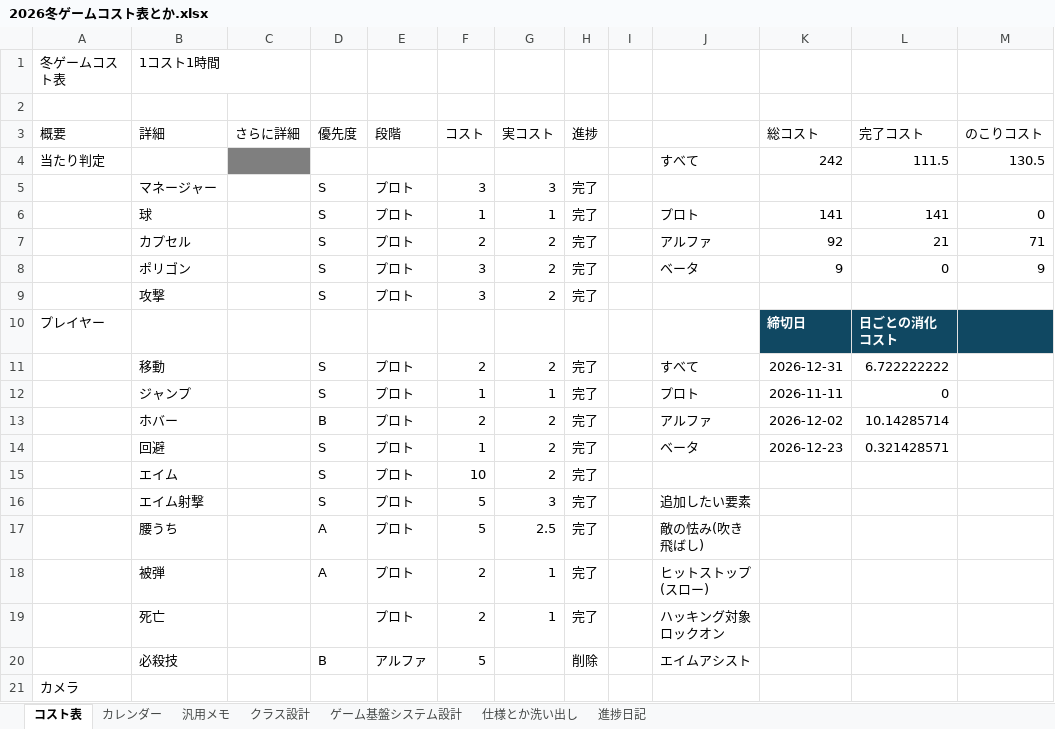
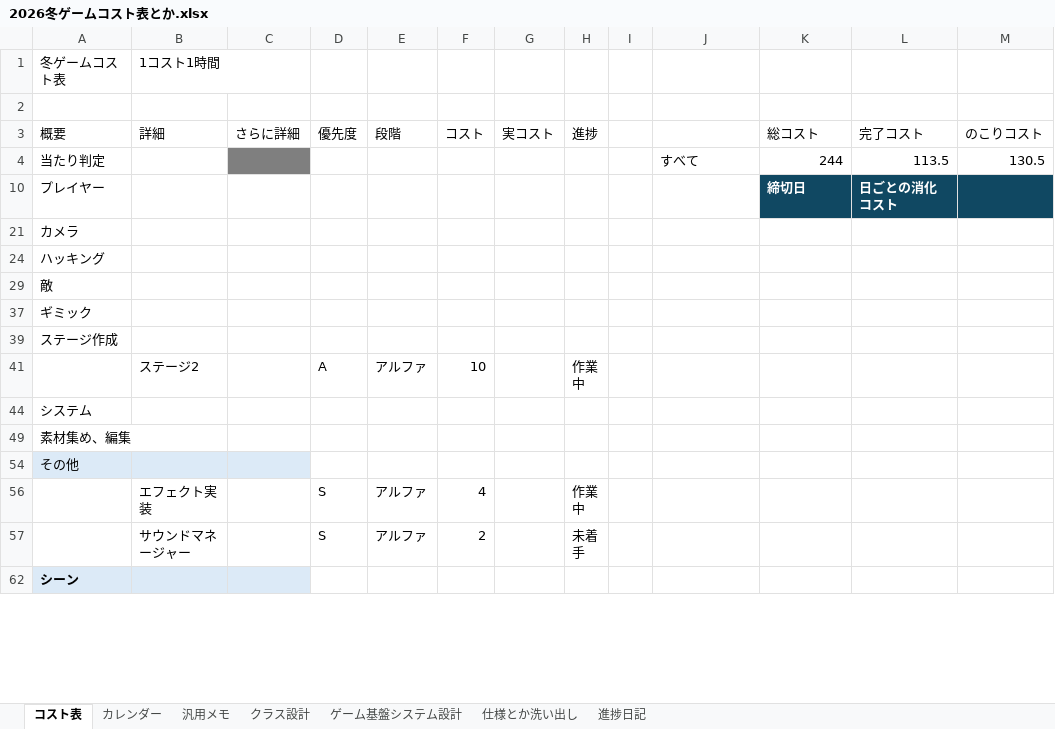
Before and after one commit to Tiger5286/WinterGame_2026, an Excel workbook: 2026冬ゲームコスト表とか.xlsx, sheet コスト表, drawn as a sheet; only a part is shown; the shorter side is filled out with more unchanged rows; values as stored, in another font and other column widths than the file's, no borders; conditional formats not drawn; the diff covers the shown part only; the diff names each change by its address in the sheet, - before the commit and + after, or states it on an @@ line.

Commit message:
Update 2026冬ゲームコスト表とか.xlsx

```diff
--- a/2026冬ゲームコスト表とか.xlsx (sheet コスト表)
+++ b/2026冬ゲームコスト表とか.xlsx (sheet コスト表)
-K4 (総コスト): 242
+K4 (総コスト): 244
-L4 (完了コスト): 111.5
+L4 (完了コスト): 113.5
@@ row 5 hidden:  | マネージャー |  | S | プロト | 3 | 3 | 完了 @@
@@ row 6 hidden:  | 球 |  | S | プロト | 1 | 1 | 完了 |  | プロト | 141 | 141 | 0 @@
-row 7:  | カプセル |  | S | プロト | 2 | 2 | 完了 |  | アルファ | 92 | 21 | 71
-row 8:  | ポリゴン |  | S | プロト | 3 | 2 | 完了 |  | ベータ | 9 | 0 | 9
@@ row 9 hidden:  | 攻撃 |  | S | プロト | 3 | 2 | 完了 @@
-row 11:  | 移動 |  | S | プロト | 2 | 2 | 完了 |  | すべて | 2026-12-31 | 6.722222222
@@ row 12 hidden:  | ジャンプ |  | S | プロト | 1 | 1 | 完了 |  | プロト | 2026-11-11 | 0 @@
-row 13:  | ホバー |  | B | プロト | 2 | 2 | 完了 |  | アルファ | 2026-12-02 | 10.14285714
-row 14:  | 回避 |  | S | プロト | 1 | 2 | 完了 |  | ベータ | 2026-12-23 | 0.321428571
@@ row 15 hidden:  | エイム |  | S | プロト | 10 | 2 | 完了 @@
@@ row 16 hidden:  | エイム射撃 |  | S | プロト | 5 | 3 | 完了 |  | 追加したい要素 @@
@@ row 17 hidden:  | 腰うち |  | A | プロト | 5 | 2.5 | 完了 |  | 敵の怯み(吹き飛ばし) @@
@@ row 18 hidden:  | 被弾 |  | A | プロト | 2 | 1 | 完了 |  | ヒットストップ(スロー) @@
-row 19:  | 死亡 |  |  | プロト | 2 | 1 | 完了 |  | ハッキング対象ロックオン
@@ row 20 hidden:  | 必殺技 |  | B | アルファ | 5 |  | 削除 |  | エイムアシスト @@
```
Also changed, not shown: 11 removed rows, 23 hidden or unhidden rows and 1 edited cell elsewhere in this sheet, hidden cells.
